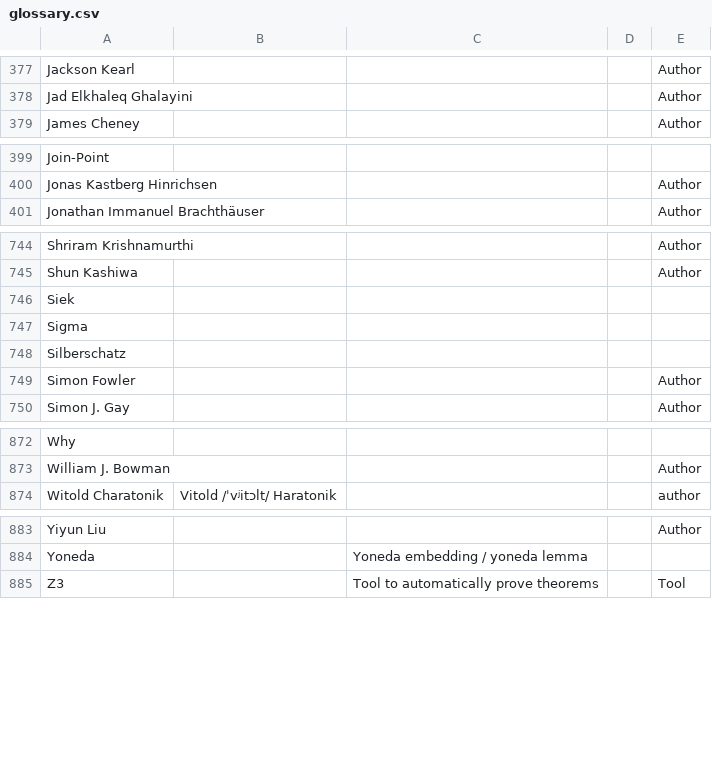
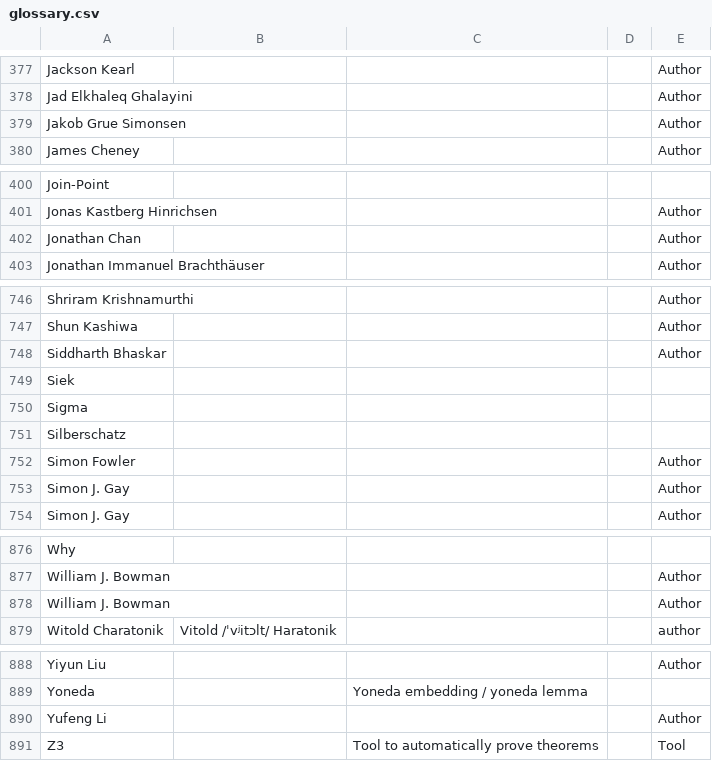
Before and after one commit to Chobbes/icfp-captioning-2023, a CSV file: glossary.csv, drawn as a sheet; only a part is shown, gaps mark what is left out.

Commit message:
Add new authors to glossary.

```diff
--- a/glossary.csv
+++ b/glossary.csv
@@ -378,2 +378,3 @@ Jackson Kearl,,,,Author
 Jad Elkhaleq Ghalayini,,,,Author
+Jakob Grue Simonsen,,,,Author
 James Cheney,,,,Author
@@ -400,2 +401,3 @@ Join-Point,,,,
 Jonas Kastberg Hinrichsen,,,,Author
+Jonathan Chan,,,,Author
 Jonathan Immanuel Brachthäuser,,,,Author
@@ -745,2 +747,3 @@ Shriram Krishnamurthi,,,,Author
 Shun Kashiwa,,,,Author
+Siddharth Bhaskar,,,,Author
 Siek ,,,,
@@ -749,2 +752,3 @@ Silberschatz,,,,
 Simon Fowler,,,,Author
+Simon J. Gay,,,,Author
 Simon J. Gay,,,,Author
@@ -873,2 +877,3 @@ Why,,,,
 William J. Bowman,,,,Author
+William J. Bowman,,,,Author
 Witold Charatonik,Vitold /ˈvʲitɔlt/ Haratonik,,,author
@@ -884,2 +889,3 @@ Yiyun Liu,,,,Author
 Yoneda,,Yoneda embedding / yoneda lemma,,
+Yufeng Li,,,,Author
 Z3,,Tool to automatically prove theorems,,Tool
```
